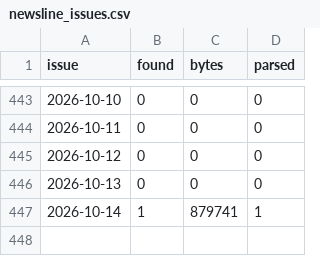
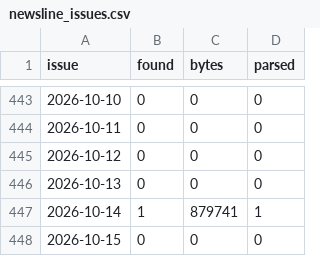
Before and after one commit to cri8-gemini/cri8-gemini.github.io, a CSV file: data/newsline_issues.csv, drawn as a sheet; only a part is shown, gaps mark what is left out; the diff names each change by its address in the sheet, - before the commit and + after, or states it on an @@ line.

```diff
--- a/data/newsline_issues.csv
+++ b/data/newsline_issues.csv
+row 448: 2026-10-15 | 0 | 0 | 0
```
Also changed, not shown: data/stocks/BJRI.csv, data/stocks/CBRL.csv, 10 other files.
